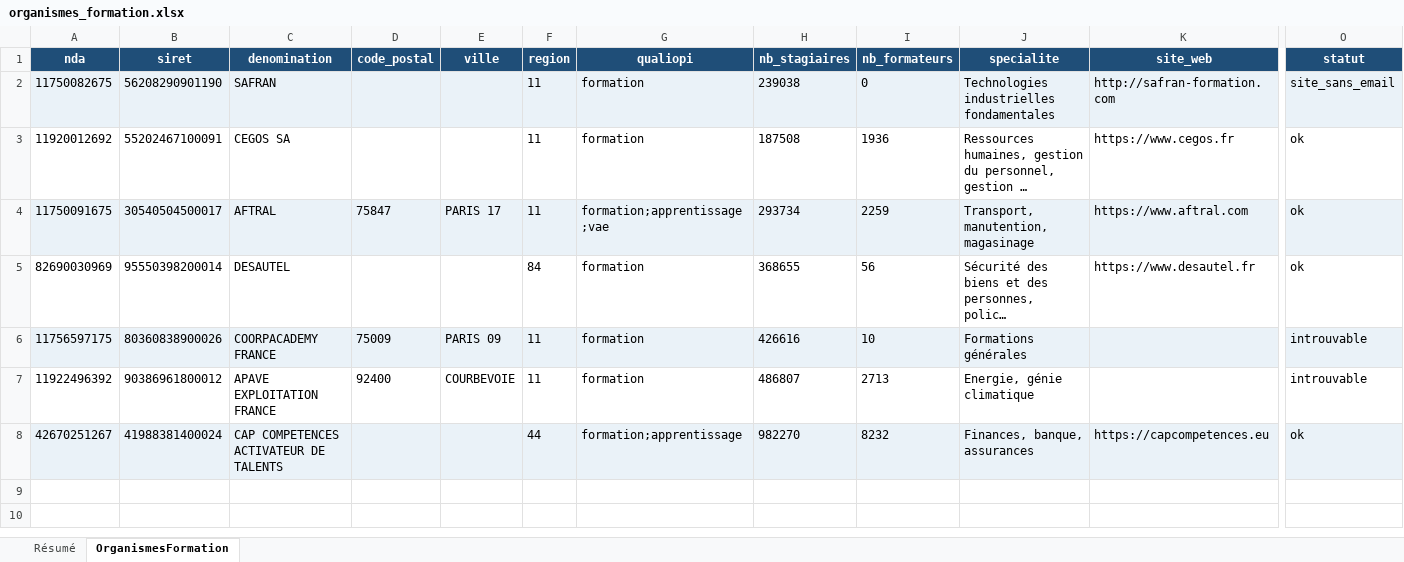
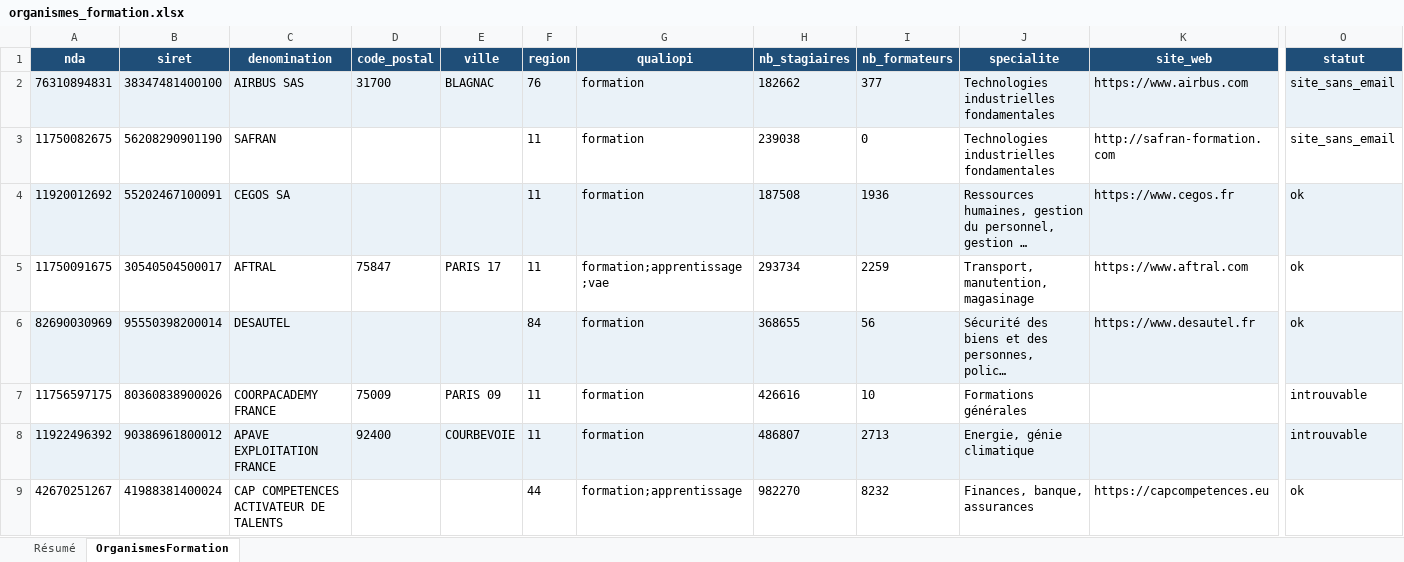
Before and after one commit to romtaug2/SupportAI-Emailing, an Excel workbook: exports/organismes_formation/organismes_formation.xlsx, sheet OrganismesFormation, drawn as a sheet; only a part is shown, gaps mark what is left out; long unchanged cells end in …; values as stored, in another font and other column widths than the file's, no borders; table styles not drawn; addresses are those after the commit; rows hold the shown columns only; the diff covers the shown part only; the diff names each change by its address in the sheet, - before the commit and + after, or states it on an @@ line.

Commit message:
🎓 Slice organismes de formation 2026-10-15

```diff
--- a/exports/organismes_formation/organismes_formation.xlsx (sheet OrganismesFormation)
+++ b/exports/organismes_formation/organismes_formation.xlsx (sheet OrganismesFormation)
+row 2: 76310894831 | 38347481400100 | AIRBUS SAS | 31700 | BLAGNAC | 76 | formation | 182662 | 377 | Technologies industrielles fondamentales | https://www.airbus.com | site_sans_email
-A3:O3 fill: #EAF2F8
+A3:O3 fill: none
-A4:K4 fill: none
+A4:K4 fill: #EAF2F8
-O4 fill: none
+O4 fill: #EAF2F8
-A5:K5 fill: #EAF2F8
+A5:K5 fill: none
-O5 fill: #EAF2F8
+O5 fill: none
-A6:K6 fill: none
+A6:K6 fill: #EAF2F8
-O6 fill: none
+O6 fill: #EAF2F8
-A7:O7 fill: #EAF2F8
+A7:O7 fill: none
-A8:O8 fill: none
+A8:O8 fill: #EAF2F8
-A9:K9 fill: #EAF2F8
+A9:K9 fill: none
-O9 fill: #EAF2F8
+O9 fill: none
```
Also changed, not shown: cell formats elsewhere in this sheet, sheet Résumé, 3 other files.
